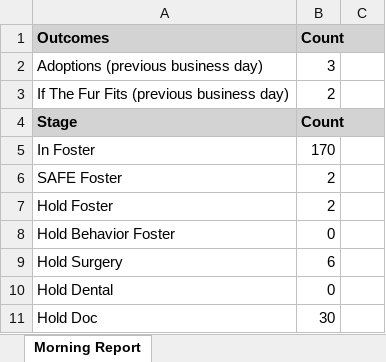
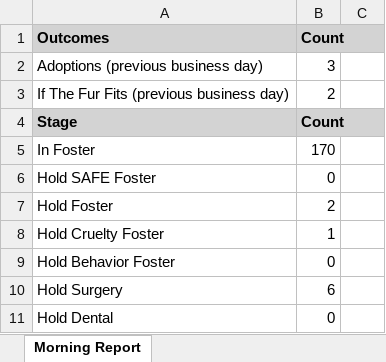
Before and after one commit to zsprowls/SPCAAutomation, an Excel workbook: MorningEmail/morning_report.xlsx, sheet Morning Report, drawn as a sheet; only a part is shown; the shorter side is filled out with more unchanged rows; values as stored, in another font and other column widths than the file's, no borders; removed rows and columns are numbered as before the commit, all else as after; the diff names each change by its address in the sheet, - before the commit and + after, or states it on an @@ line.

Commit message:
Corrected Hold SAFE Foster and added Hold Cruelty Foster

```diff
--- a/MorningEmail/morning_report.xlsx (sheet Morning Report)
+++ b/MorningEmail/morning_report.xlsx (sheet Morning Report)
-row 6: SAFE Foster | 2
+row 6: Hold SAFE Foster | 0
+row 8: Hold Cruelty Foster | 1
```
Also changed, not shown: 1 other file.
